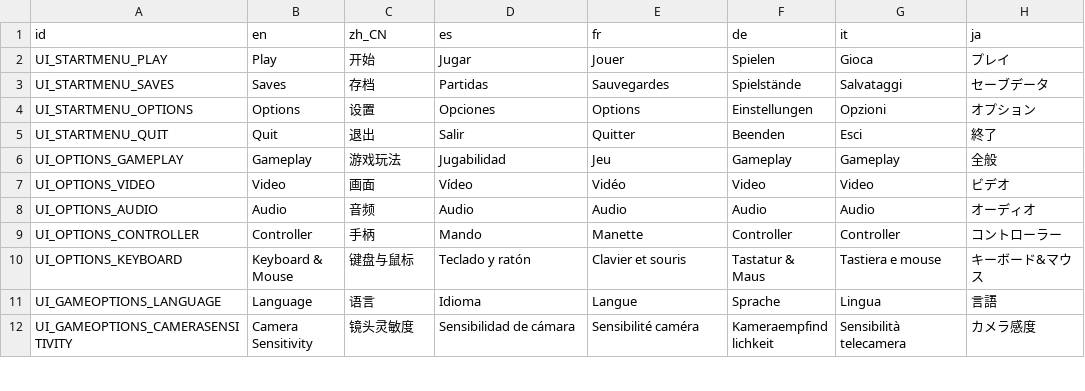
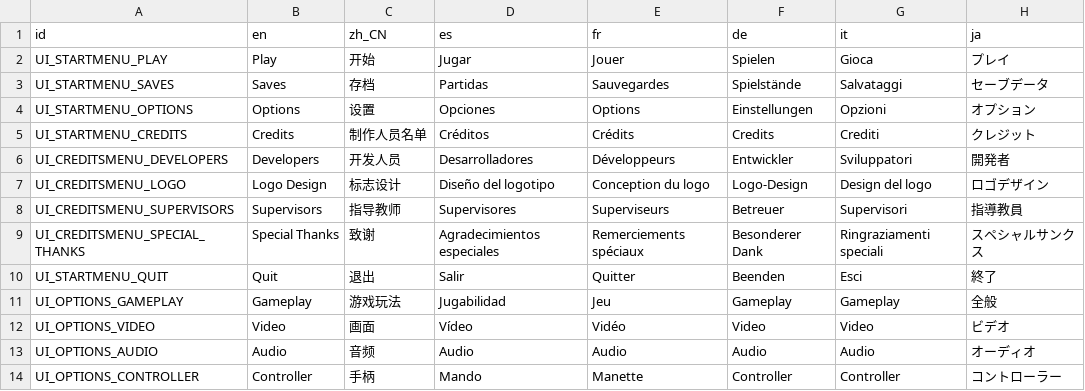
Before and after one commit to Divine-Comedy-Studios/Project-Polearm, a CSV file: Interfaces/Language/ProjectPolearmLanguages.csv, drawn as a sheet; only a part is shown; the shorter side is filled out with more unchanged rows.

Commit message:
Add preparation for credits menu

```diff
--- a/Interfaces/Language/ProjectPolearmLanguages.csv
+++ b/Interfaces/Language/ProjectPolearmLanguages.csv
@@ -4,2 +4,7 @@ UI_STARTMENU_SAVES,Saves,存档,Partidas,Sauvegardes,Spielstände,Salvataggi,セ
 UI_STARTMENU_OPTIONS,Options,设置,Opciones,Options,Einstellungen,Opzioni,オプション
+UI_STARTMENU_CREDITS,Credits,制作人员名单,Créditos,Crédits,Credits,Crediti,クレジット
+UI_CREDITSMENU_DEVELOPERS,Developers,开发人员,Desarrolladores,Développeurs,Entwickler,Sviluppatori,開発者
+UI_CREDITSMENU_LOGO,Logo Design,标志设计,Diseño del logotipo,Conception du logo,Logo-Design,Design del logo,ロゴデザイン
+UI_CREDITSMENU_SUPERVISORS,Supervisors,指导教师,Supervisores,Superviseurs,Betreuer,Supervisori,指導教員
+UI_CREDITSMENU_SPECIAL_THANKS,Special Thanks,致谢,Agradecimientos especiales,Remerciements spéciaux,Besonderer Dank,Ringraziamenti speciali,スペシャルサンクス
 UI_STARTMENU_QUIT,Quit,退出,Salir,Quitter,Beenden,Esci,終了
```
Also changed, not shown: 9 other files.
